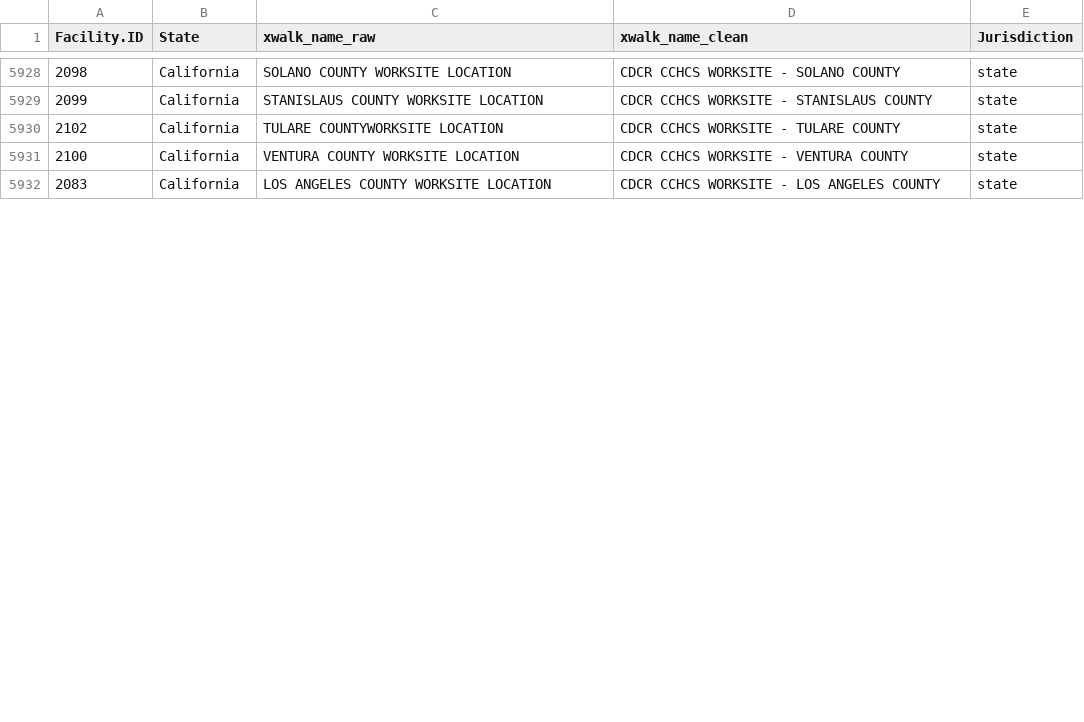
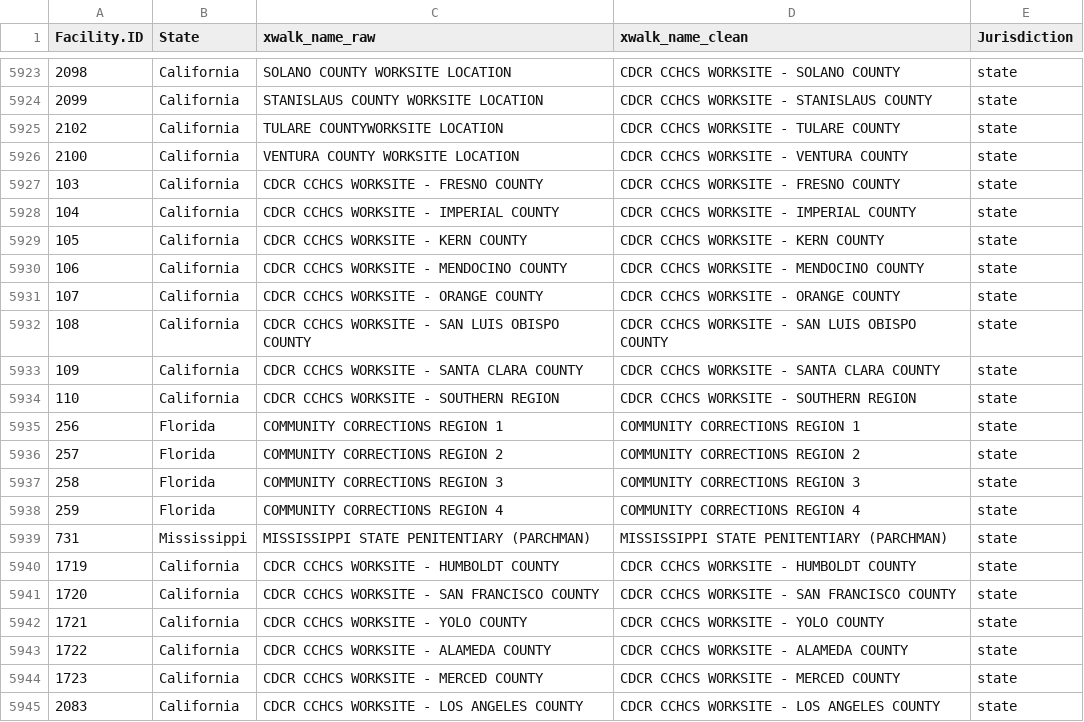
Before and after one commit to uclalawcovid19behindbars/facility_data, a CSV file: data/fac_spellings.csv, drawn as a sheet; only a part is shown, gaps mark what is left out; the diff covers the shown part only.

Commit message:
chore: add names from scraped covid data

```diff
--- a/data/fac_spellings.csv
+++ b/data/fac_spellings.csv
@@ -5931,2 +5926,20 @@
 2100,"California","VENTURA COUNTY WORKSITE LOCATION","CDCR CCHCS WORKSITE - VENTURA COUNTY","state"
-2083,"California","LOS ANGELES COUNTY WORKSITE LOCATION","CDCR CCHCS WORKSITE - LOS ANGELES COUNTY","state"
+103,"California","CDCR CCHCS WORKSITE - FRESNO COUNTY","CDCR CCHCS WORKSITE - FRESNO COUNTY","state"
+104,"California","CDCR CCHCS WORKSITE - IMPERIAL COUNTY","CDCR CCHCS WORKSITE - IMPERIAL COUNTY","state"
+105,"California","CDCR CCHCS WORKSITE - KERN COUNTY","CDCR CCHCS WORKSITE - KERN COUNTY","state"
+106,"California","CDCR CCHCS WORKSITE - MENDOCINO COUNTY","CDCR CCHCS WORKSITE - MENDOCINO COUNTY","state"
+107,"California","CDCR CCHCS WORKSITE - ORANGE COUNTY","CDCR CCHCS WORKSITE - ORANGE COUNTY","state"
+108,"California","CDCR CCHCS WORKSITE - SAN LUIS OBISPO COUNTY","CDCR CCHCS WORKSITE - SAN LUIS OBISPO COUNTY","state"
+109,"California","CDCR CCHCS WORKSITE - SANTA CLARA COUNTY","CDCR CCHCS WORKSITE - SANTA CLARA COUNTY","state"
+110,"California","CDCR CCHCS WORKSITE - SOUTHERN REGION","CDCR CCHCS WORKSITE - SOUTHERN REGION","state"
+256,"Florida","COMMUNITY CORRECTIONS REGION 1","COMMUNITY CORRECTIONS REGION 1","state"
+257,"Florida","COMMUNITY CORRECTIONS REGION 2","COMMUNITY CORRECTIONS REGION 2","state"
+258,"Florida","COMMUNITY CORRECTIONS REGION 3","COMMUNITY CORRECTIONS REGION 3","state"
+259,"Florida","COMMUNITY CORRECTIONS REGION 4","COMMUNITY CORRECTIONS REGION 4","state"
+731,"Mississippi","MISSISSIPPI STATE PENITENTIARY (PARCHMAN)","MISSISSIPPI STATE PENITENTIARY (PARCHMAN)","state"
+1719,"California","CDCR CCHCS WORKSITE - HUMBOLDT COUNTY","CDCR CCHCS WORKSITE - HUMBOLDT COUNTY","state"
+1720,"California","CDCR CCHCS WORKSITE - SAN FRANCISCO COUNTY","CDCR CCHCS WORKSITE - SAN FRANCISCO COUNTY","state"
+1721,"California","CDCR CCHCS WORKSITE - YOLO COUNTY","CDCR CCHCS WORKSITE - YOLO COUNTY","state"
+1722,"California","CDCR CCHCS WORKSITE - ALAMEDA COUNTY","CDCR CCHCS WORKSITE - ALAMEDA COUNTY","state"
+1723,"California","CDCR CCHCS WORKSITE - MERCED COUNTY","CDCR CCHCS WORKSITE - MERCED COUNTY","state"
+2083,"California","CDCR CCHCS WORKSITE - LOS ANGELES COUNTY","CDCR CCHCS WORKSITE - LOS ANGELES COUNTY","state"
```
Also changed, not shown: 6 added rows and 11 edited cells elsewhere in this file, data/fac_data.csv.
